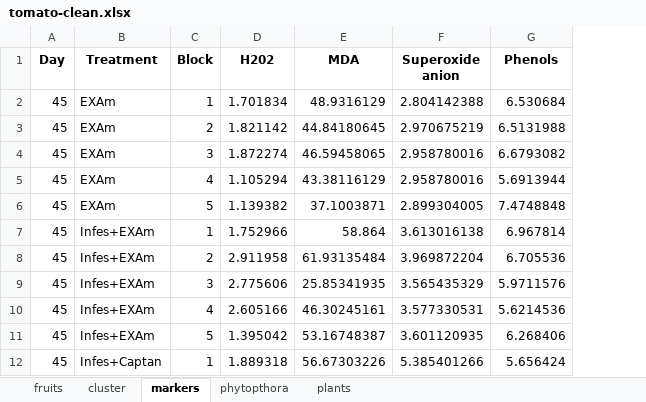
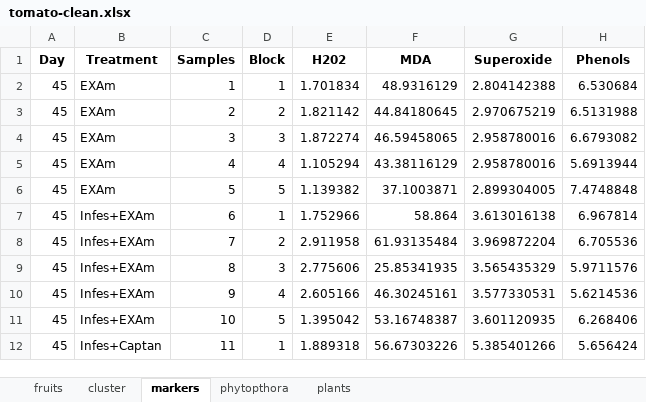
Before and after one commit to Marianarojas99/ProjectTomatodata, an Excel workbook: DATA/tomato-clean.xlsx, sheet markers, drawn as a sheet; only a part is shown; values as stored, in another font and other column widths than the file's, no borders; addresses are those after the commit; the diff names each change by its address in the sheet, - before the commit and + after, or states it on an @@ line.

```diff
--- a/DATA/tomato-clean.xlsx (sheet markers)
+++ b/DATA/tomato-clean.xlsx (sheet markers)
+column C (Samples), rows 2-12: 1 | 2 | 3 | 4 | 5 | 6 | 7 | 8 | 9 | 10 | 11
-G1: Superoxide anion
+G1: Superoxide
```
Also changed, not shown: 18 other files.
